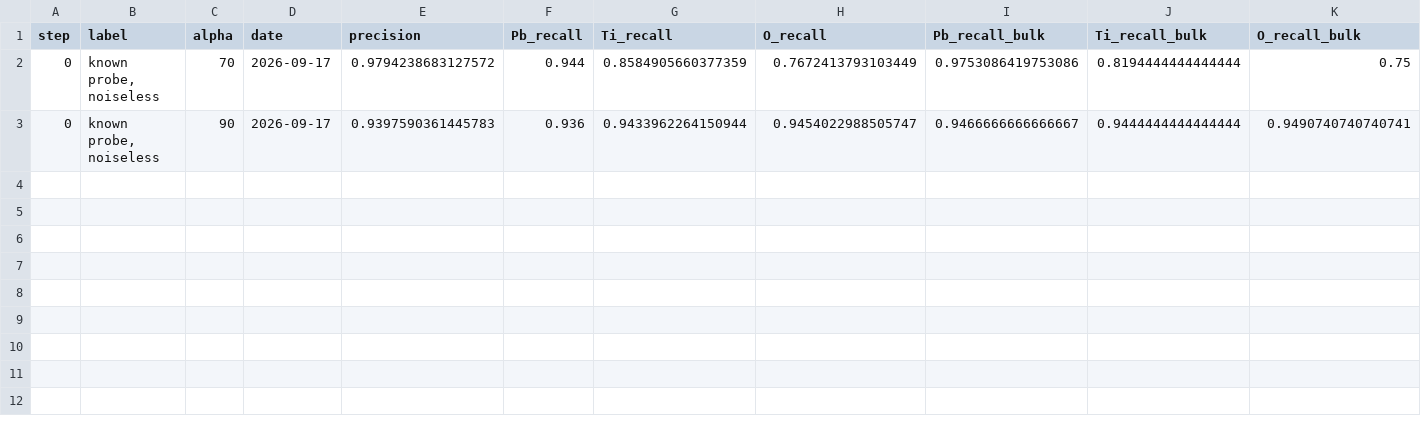
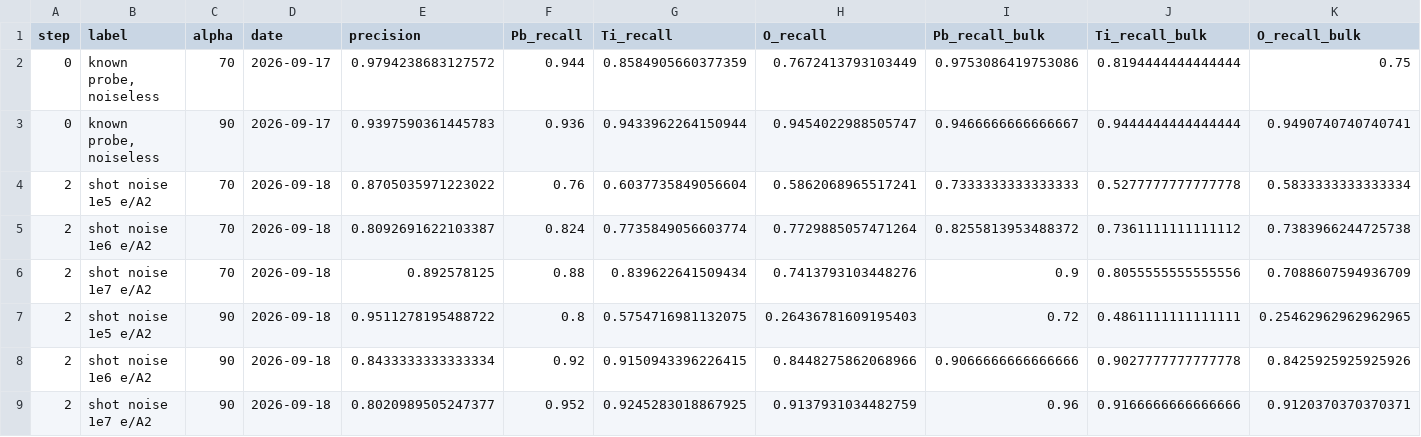
Before and after one commit to tristanmccarthy55/ptyco_pipeline, a CSV file: aberration_experiment/results/2026-W38/relaxation_ladder.csv, drawn as a sheet; only a part is shown; rows hold the shown columns only; the diff names each change by its address in the sheet, - before the commit and + after, or states it on an @@ line.

```diff
--- a/aberration_experiment/results/2026-W38/relaxation_ladder.csv
+++ b/aberration_experiment/results/2026-W38/relaxation_ladder.csv
+row 4: 2 | shot noise 1e5 e/A2 | 70 | 2026-09-18 | 0.8705035971223022 | 0.76 | 0.6037735849056604 | 0.5862068965517241 | 0.7333333333333333 | 0.5277777777777778 | 0.5833333333333334
+row 5: 2 | shot noise 1e6 e/A2 | 70 | 2026-09-18 | 0.8092691622103387 | 0.824 | 0.7735849056603774 | 0.7729885057471264 | 0.8255813953488372 | 0.7361111111111112 | 0.7383966244725738
+row 6: 2 | shot noise 1e7 e/A2 | 70 | 2026-09-18 | 0.892578125 | 0.88 | 0.839622641509434 | 0.7413793103448276 | 0.9 | 0.8055555555555556 | 0.7088607594936709
+row 7: 2 | shot noise 1e5 e/A2 | 90 | 2026-09-18 | 0.9511278195488722 | 0.8 | 0.5754716981132075 | 0.26436781609195403 | 0.72 | 0.4861111111111111 | 0.25462962962962965
+row 8: 2 | shot noise 1e6 e/A2 | 90 | 2026-09-18 | 0.8433333333333334 | 0.92 | 0.9150943396226415 | 0.8448275862068966 | 0.9066666666666666 | 0.9027777777777778 | 0.8425925925925926
+row 9: 2 | shot noise 1e7 e/A2 | 90 | 2026-09-18 | 0.8020989505247377 | 0.952 | 0.9245283018867925 | 0.9137931034482759 | 0.96 | 0.9166666666666666 | 0.9120370370370371
```
Also changed, not shown: 1 other file.
